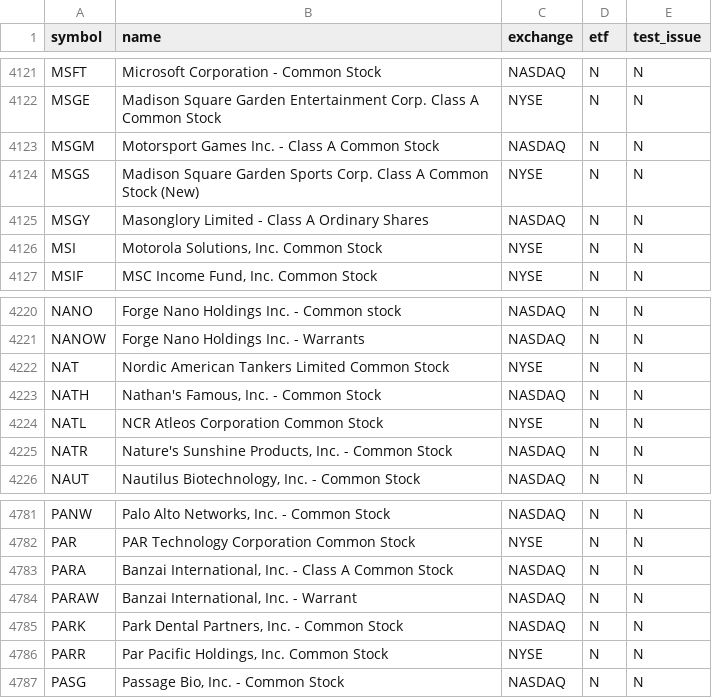
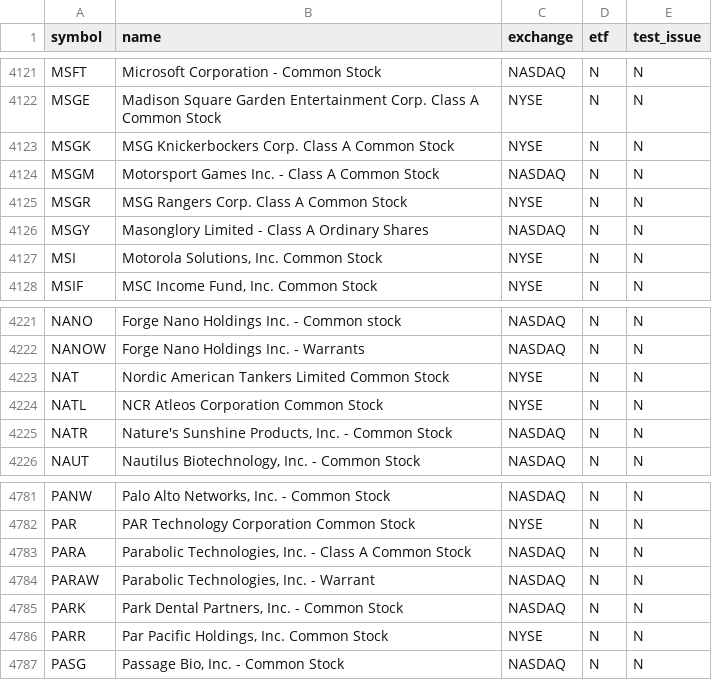
Before and after one commit to njdfan1711-cpu/Fin, a CSV file: universe.csv, drawn as a sheet; only a part is shown, gaps mark what is left out.

```diff
--- a/universe.csv
+++ b/universe.csv
@@ -4122,4 +4122,5 @@ MSFT,Microsoft Corporation - Common Stock,NASDAQ,N,N
 MSGE,Madison Square Garden Entertainment Corp. Class A Common Stock,NYSE,N,N
+MSGK,MSG Knickerbockers Corp. Class A Common Stock,NYSE,N,N
 MSGM,Motorsport Games Inc. - Class A Common Stock,NASDAQ,N,N
-MSGS,Madison Square Garden Sports Corp. Class A Common Stock (New),NYSE,N,N
+MSGR,MSG Rangers Corp. Class A Common Stock,NYSE,N,N
 MSGY,Masonglory Limited - Class A Ordinary Shares,NASDAQ,N,N
@@ -4222,3 +4223,2 @@ NANOW,Forge Nano Holdings Inc. - Warrants,NASDAQ,N,N
 NAT,Nordic American Tankers Limited Common Stock,NYSE,N,N
-NATH,"Nathan's Famous, Inc. - Common Stock",NASDAQ,N,N
 NATL,NCR Atleos Corporation Common Stock,NYSE,N,N
@@ -4782,4 +4782,4 @@ PANW,"Palo Alto Networks, Inc. - Common Stock",NASDAQ,N,N
 PAR,PAR Technology Corporation Common Stock,NYSE,N,N
-PARA,"Banzai International, Inc. - Class A Common Stock",NASDAQ,N,N
-PARAW,"Banzai International, Inc. - Warrant",NASDAQ,N,N
+PARA,"Parabolic Technologies, Inc. - Class A Common Stock",NASDAQ,N,N
+PARAW,"Parabolic Technologies, Inc. - Warrant",NASDAQ,N,N
 PARK,"Park Dental Partners, Inc. - Common Stock",NASDAQ,N,N
```
Also changed, not shown: eligible.csv, 6 other files.
